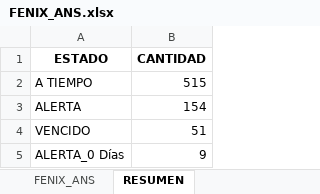
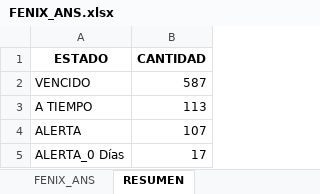
Before and after one commit to agaviria-projects/control_ans_v2, an Excel workbook: data_clean/FENIX_ANS.xlsx, sheet RESUMEN, drawn as a sheet; values as stored, in another font and other column widths than the file's, no borders; removed rows and columns are numbered as before the commit, all else as after; the diff names each change by its address in the sheet, - before the commit and + after, or states it on an @@ line.

```diff
--- a/data_clean/FENIX_ANS.xlsx (sheet RESUMEN)
+++ b/data_clean/FENIX_ANS.xlsx (sheet RESUMEN)
+row 2: VENCIDO | 587
-B3 (CANTIDAD): 515
+B3 (CANTIDAD): 113
-B4 (CANTIDAD): 154
+B4 (CANTIDAD): 107
-row 4: VENCIDO | 51
-B5 (CANTIDAD): 9
+B5 (CANTIDAD): 17
```
Also changed, not shown: sheet FENIX_ANS, sheet META_INFO, data_clean/CONTROL_ALMACEN.xlsx, data_clean/FENIX_CLEAN.xlsx, 5 other files.
